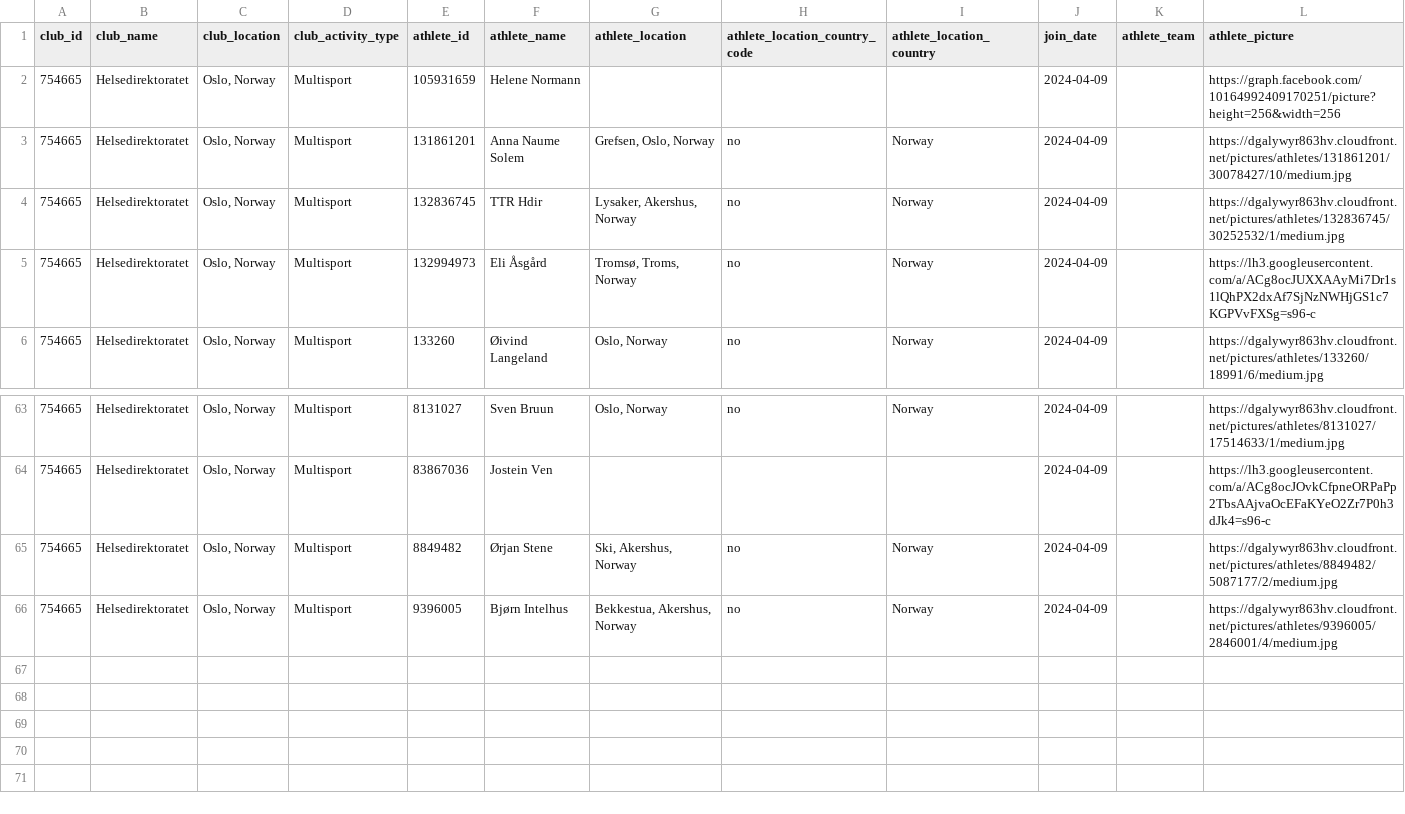
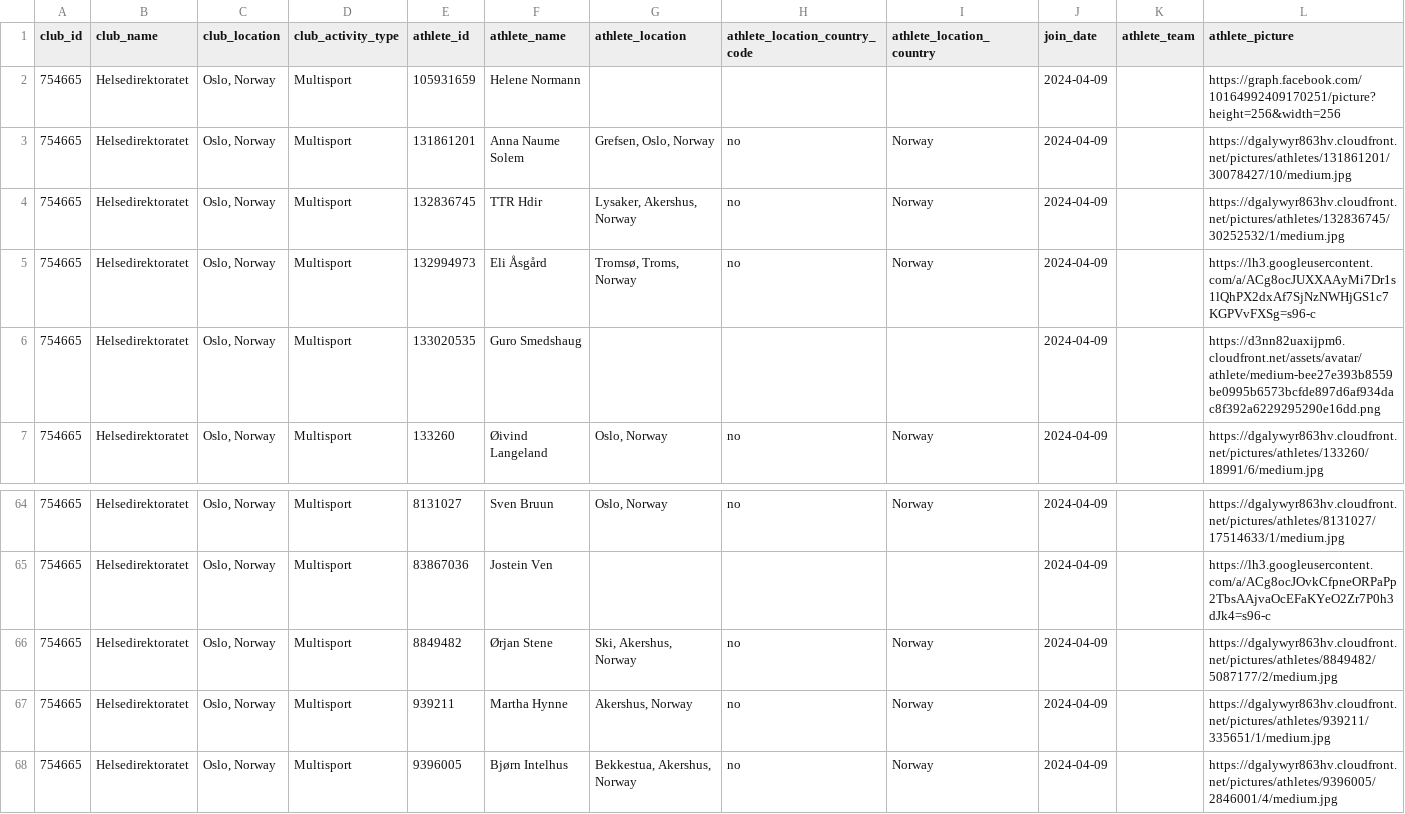
Before and after one commit to hdir/strava-club, a CSV file: data/skrap/club_members.csv, drawn as a sheet; only a part is shown, gaps mark what is left out; the diff names each change by its address in the sheet, - before the commit and + after, or states it on an @@ line.

```diff
--- a/data/skrap/club_members.csv
+++ b/data/skrap/club_members.csv
+row 6: 754665 | Helsedirektoratet | Oslo, Norway | Multisport | 133020535 | Guro Smedshaug |  |  |  | 2024-04-09 |  | https://d3nn82uaxijpm6.cloudfront.net/assets/avatar/athlete/medium-bee27e393b8559be0995b6573bcfde897d6af934dac8f392a6229295290e16dd.png
+row 67: 754665 | Helsedirektoratet | Oslo, Norway | Multisport | 939211 | Martha Hynne | Akershus, Norway | no | Norway | 2024-04-09 |  | https://dgalywyr863hv.cloudfront.net/pictures/athletes/939211/335651/1/medium.jpg
```
Also changed, not shown: 2 other files.
